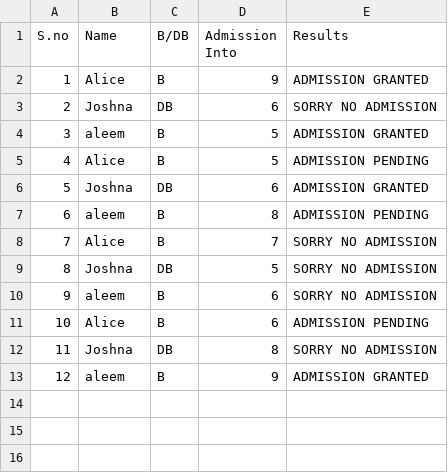
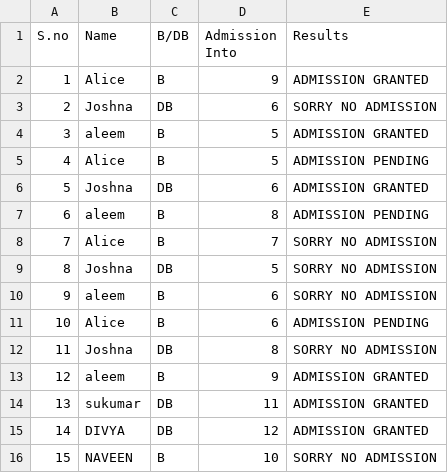
Before and after one commit to aleemdudekula/rgmis_results_2026-27, a CSV file: student.csv, drawn as a sheet.

Commit message:
data change

```diff
--- a/student.csv
+++ b/student.csv
@@ -13 +13,4 @@ S.no,Name,B/DB,Admission Into,Results
 12,aleem,B,9,ADMISSION GRANTED
+13,sukumar,DB,11,ADMISSION GRANTED
+14,DIVYA,DB,12,ADMISSION GRANTED
+15,NAVEEN,B,10,SORRY NO ADMISSION
```
